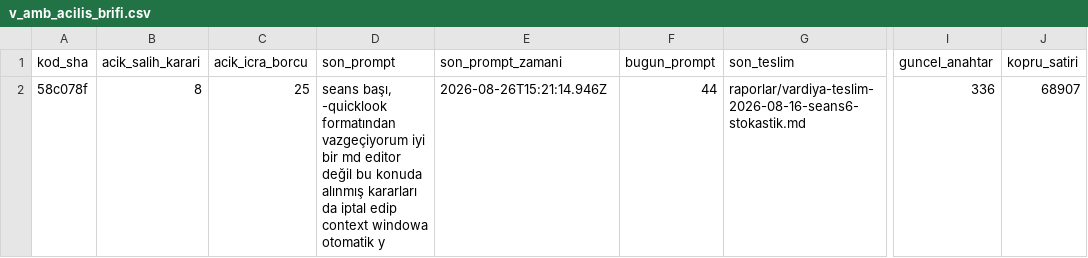
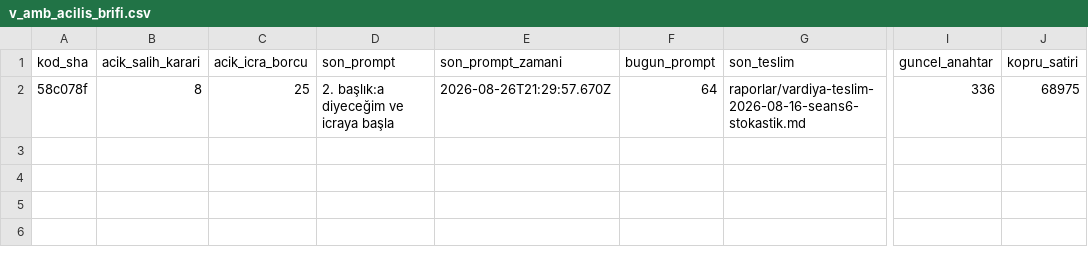
Before and after one commit to salihsahinin/sistem, a CSV file: veri/gorunum/v_amb_acilis_brifi.csv, drawn as a sheet; only a part is shown, gaps mark what is left out; the diff names each change by its address in the sheet, - before the commit and + after, or states it on an @@ line.

```diff
--- a/veri/gorunum/v_amb_acilis_brifi.csv
+++ b/veri/gorunum/v_amb_acilis_brifi.csv
-D2 (son_prompt): seans başı, -quicklook formatından vazgeçiyorum iyi bir md editor değil bu konuda alınmış kararları da iptal edip context windowa otomatik y
+D2 (son_prompt): 2. başlık:a diyeceğim ve icraya başla
-E2 (son_prompt_zamani): 2026-08-26T15:21:14.946Z
+E2 (son_prompt_zamani): 2026-08-26T21:29:57.670Z
-F2 (bugun_prompt): 44
+F2 (bugun_prompt): 64
-J2 (kopru_satiri): 68907
+J2 (kopru_satiri): 68975
```
Also changed, not shown: veri/gorunum/v_baglam_gunluk.csv, veri/gorunum/v_hareket_gunluk.csv, 47 other files.
